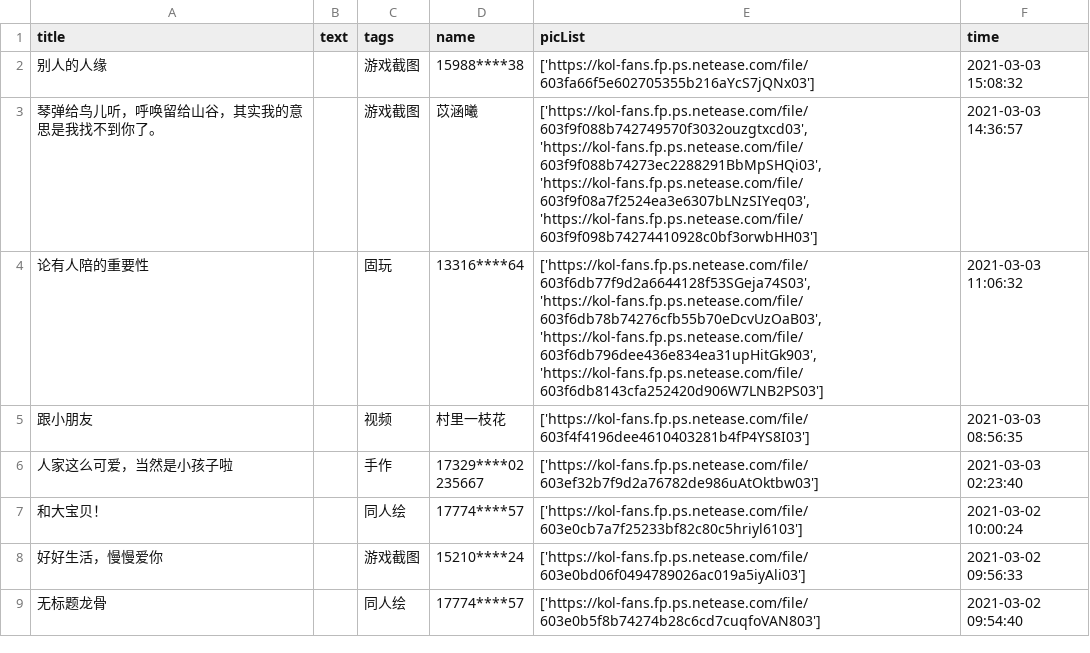
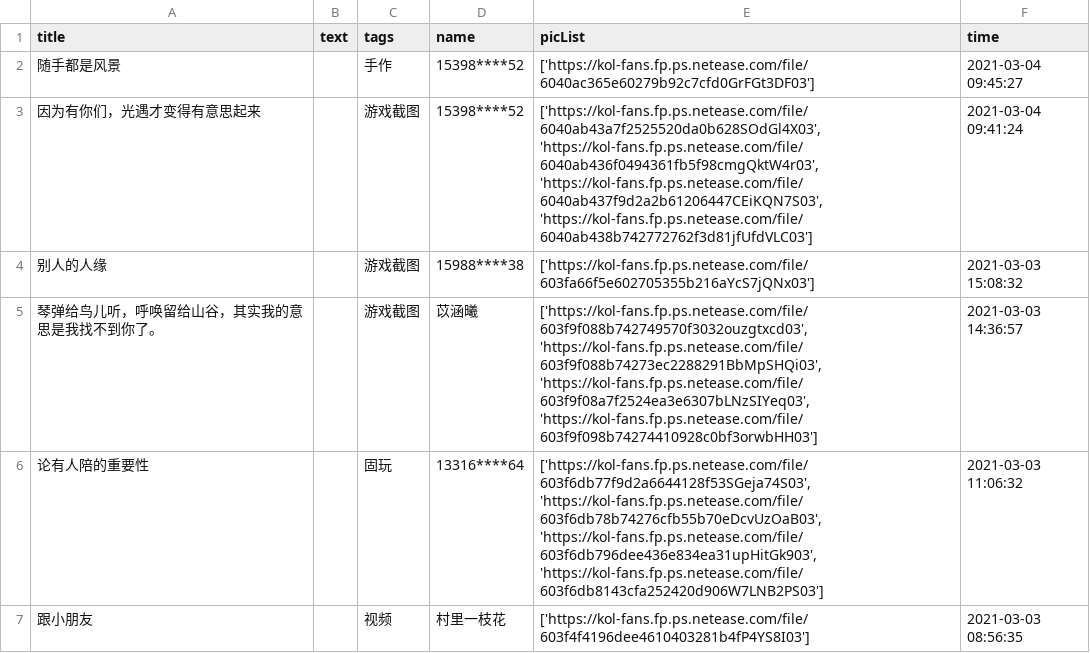
Before and after one commit to WhaleFell/skyData, a CSV file: skyDate 2021-03-05.csv (was skyDate 2021-03-04.csv), drawn as a sheet; only a part is shown; the shorter side is filled out with more unchanged rows; the diff names each change by its address in the sheet, - before the commit and + after, or states it on an @@ line.

```diff
--- a/skyDate 2021-03-04.csv
+++ b/skyDate 2021-03-05.csv
+row 2: 随手都是风景 |  | 手作 | 15398****52 | ['https://kol-fans.fp.ps.netease.com/file/6040ac365e60279b92c7cfd0GrFGt3DF03'] | 2021-03-04 09:45:27
+row 3: 因为有你们，光遇才变得有意思起来 |  | 游戏截图 | 15398****52 | ['https://kol-fans.fp.ps.netease.com/file/6040ab43a7f2525520da0b628SOdGl4X03', 'https://kol-fans.fp.ps.netease.com/file/6040ab436f0494361fb5f98cmgQktW4r03', 'https://kol-fans.fp.ps.netease.com/file/6040ab437f9d2a2b61206447CEiKQN7S03', 'https://kol-fans.fp.ps.netease.com/file/6040ab438b742772762f3d81jfUfdVLC03'] | 2021-03-04 09:41:24
```
Also changed, not shown: 1 other file.
